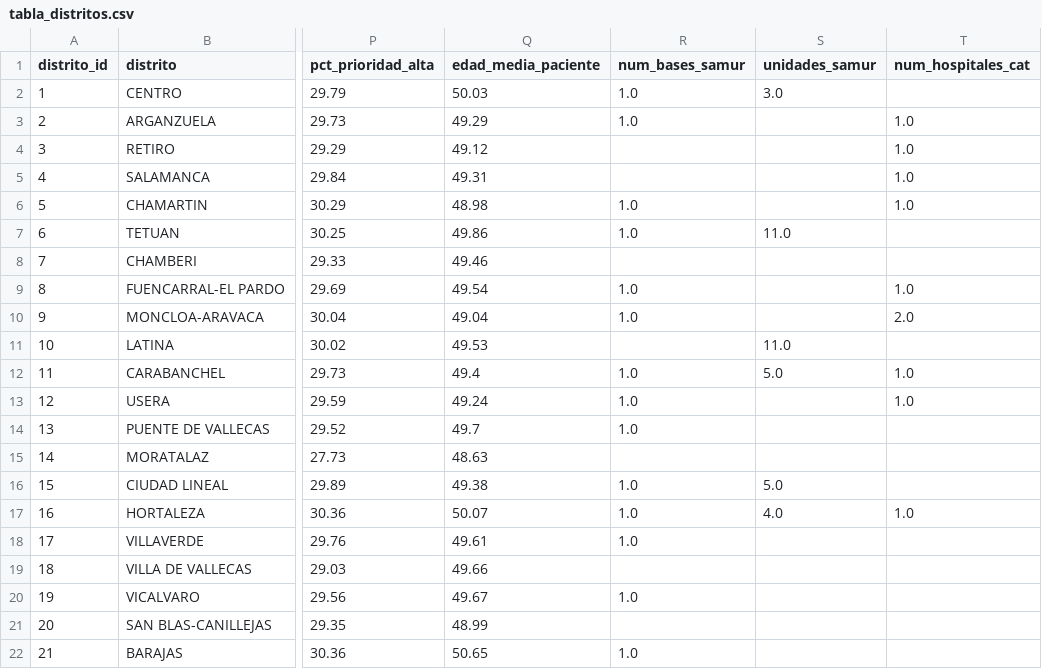
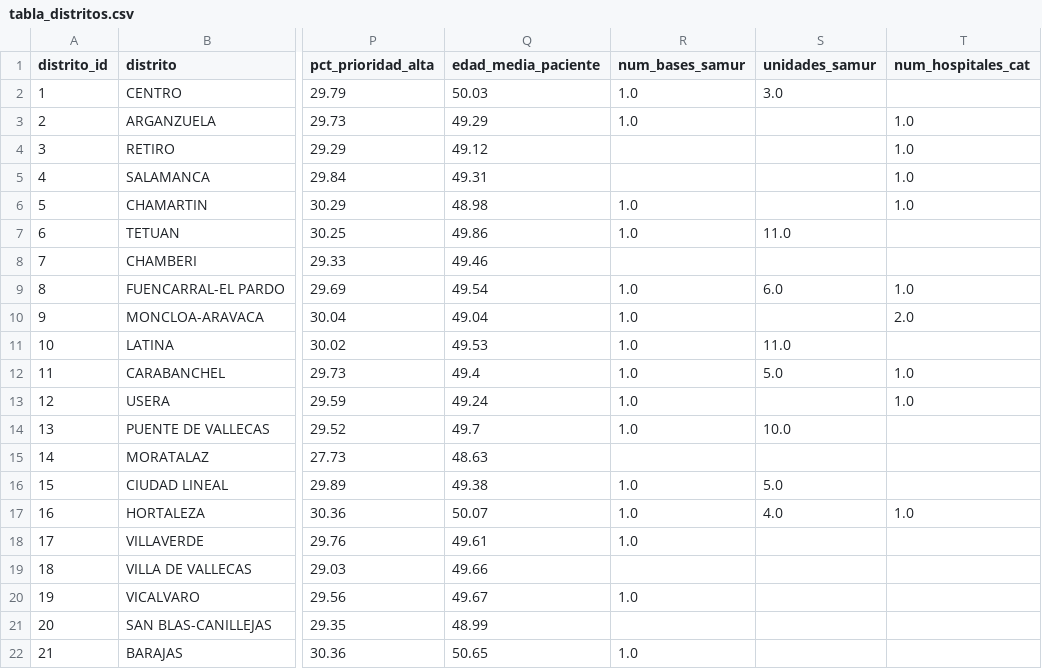
Before and after one commit to PabloCarreras7/Project-UC3M, a CSV file: 1_3_clustering/tabla_distritos.csv, drawn as a sheet; only a part is shown, gaps mark what is left out; the diff names each change by its address in the sheet, - before the commit and + after, or states it on an @@ line.

Commit message:
Tabla de distritos: oferta con nombres de distrito normalizados

```diff
--- a/1_3_clustering/tabla_distritos.csv
+++ b/1_3_clustering/tabla_distritos.csv
-S9 (unidades_samur): (empty)
+S9 (unidades_samur): 6.0
-R11 (num_bases_samur): (empty)
+R11 (num_bases_samur): 1.0
-S14 (unidades_samur): (empty)
+S14 (unidades_samur): 10.0
```
